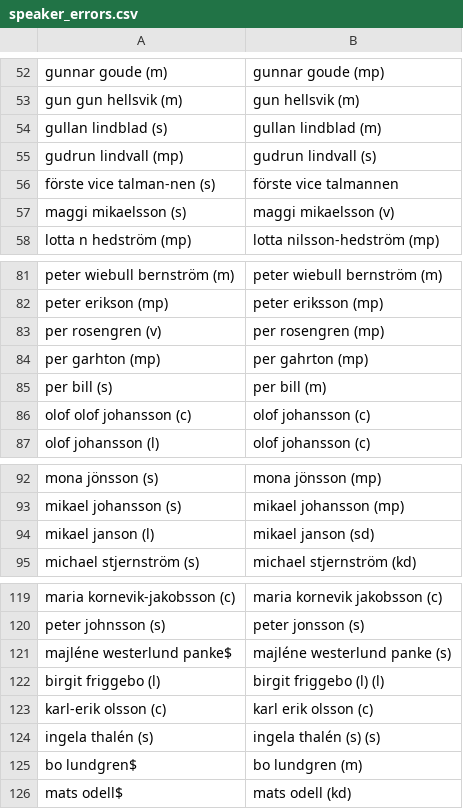
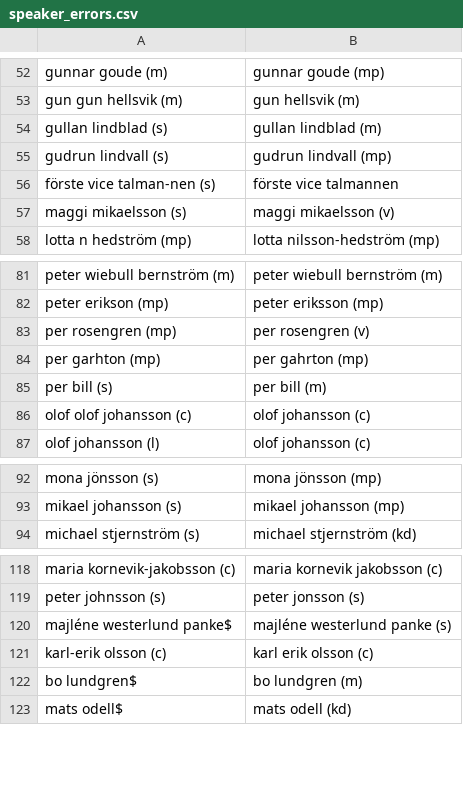
Before and after one commit to MansMeg/rcrpsriksdag, a CSV file: RPackage/data-raw/data_errors/speaker_errors.csv, drawn as a sheet; only a part is shown, gaps mark what is left out.

Commit message:
Updated speaker errors after fail

```diff
--- a/RPackage/data-raw/data_errors/speaker_errors.csv
+++ b/RPackage/data-raw/data_errors/speaker_errors.csv
@@ -54,3 +54,3 @@ gun gun hellsvik (m);gun hellsvik (m)
 gullan lindblad (s);gullan lindblad (m)
-gudrun lindvall (mp);gudrun lindvall (s)
+gudrun lindvall (s);gudrun lindvall (mp)
 förste vice talman-nen (s);förste vice talmannen
@@ -82,3 +82,3 @@ peter wiebull bernström (m);peter wiebull bernström (m)
 peter erikson (mp);peter eriksson (mp)
-per rosengren (v);per rosengren (mp)
+per rosengren (mp);per rosengren (v)
 per garhton (mp);per gahrton (mp)
@@ -93,3 +93,2 @@ mona jönsson (s);mona jönsson (mp)
 mikael johansson (s);mikael johansson (mp)
-mikael janson (l);mikael janson (sd)
 michael stjernström (s);michael stjernström (kd)
@@ -121,5 +120,3 @@ peter johnsson (s);peter jonsson (s)
 majléne westerlund panke$;majléne westerlund panke (s)
-birgit friggebo (l);birgit friggebo (l) (l)
 karl-erik olsson (c);karl erik olsson (c)
-ingela thalén (s);ingela thalén (s) (s)
 bo lundgren$;bo lundgren (m)
```
